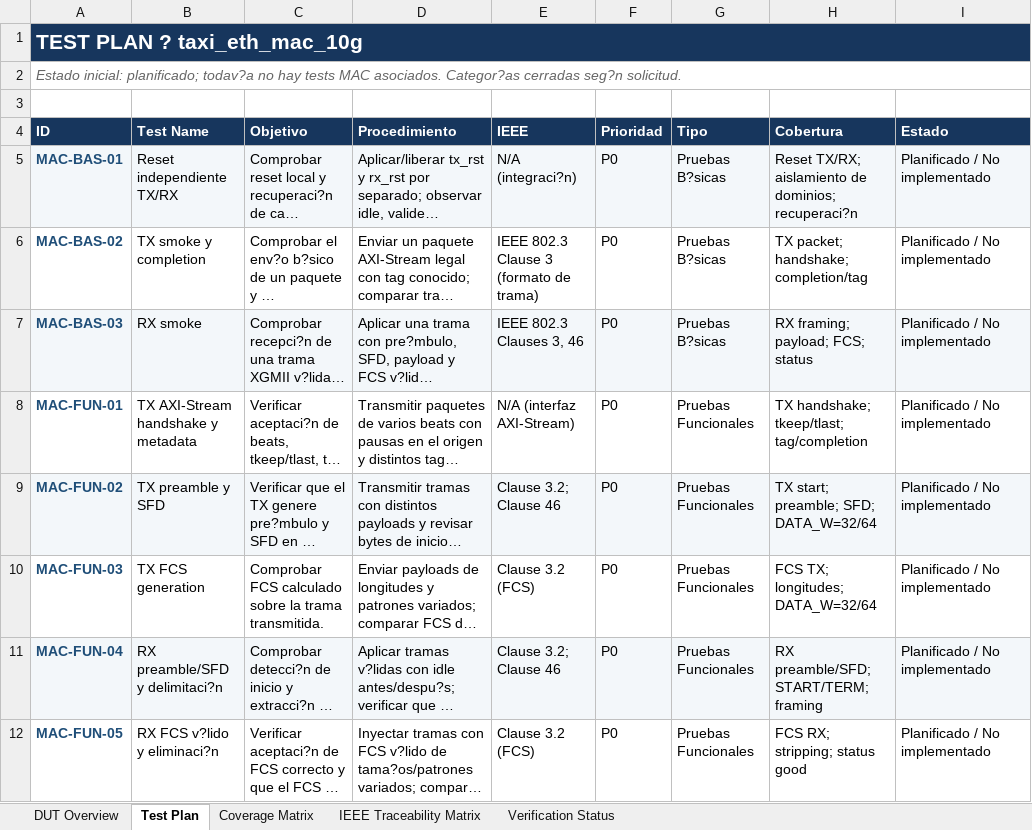
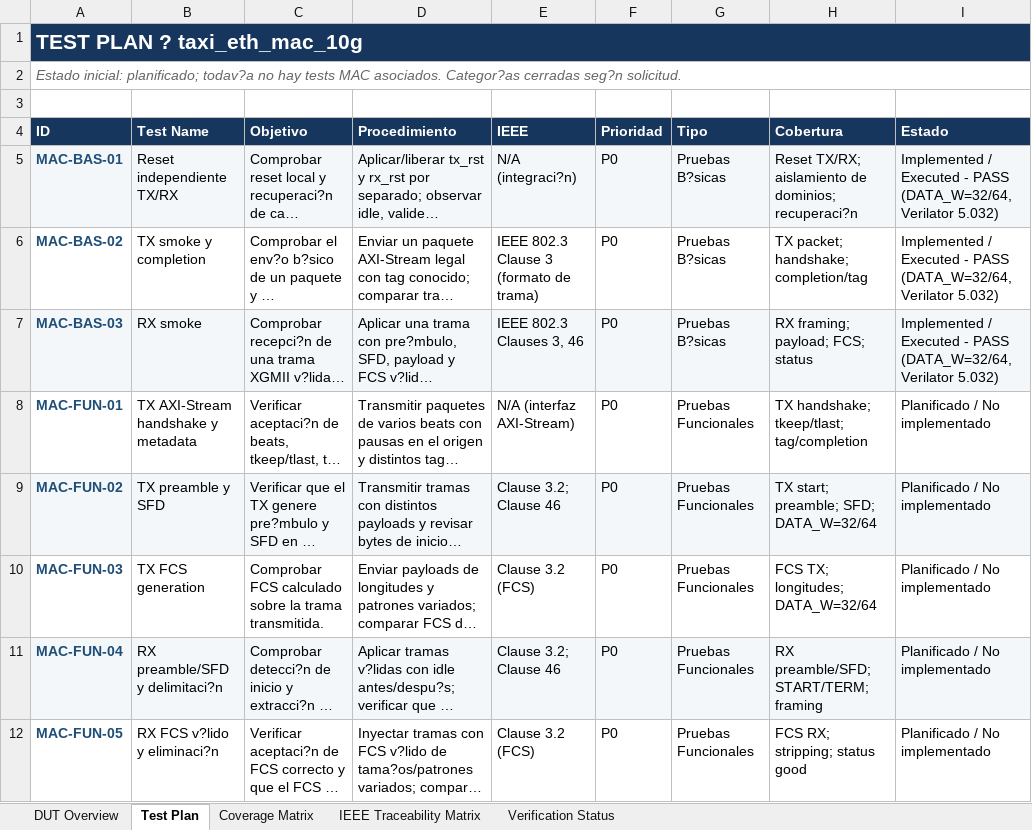
Before and after one commit to rforneron/taxi, an Excel workbook: rodri/docs/TEST_PLAN_MAC_10G.xlsx, sheet Test Plan, drawn as a sheet; only a part is shown; long unchanged cells end in …; values as stored, in another font and other column widths than the file's, no borders; table styles not drawn; the diff names each change by its address in the sheet, - before the commit and + after, or states it on an @@ line.

```diff
--- a/rodri/docs/TEST_PLAN_MAC_10G.xlsx (sheet Test Plan)
+++ b/rodri/docs/TEST_PLAN_MAC_10G.xlsx (sheet Test Plan)
-I5:I7 (Estado): Planificado / No implementado
+I5:I7 (Estado): Implemented / Executed - PASS (DATA_W=32/64, Verilator 5.032)
```
Also changed, not shown: sheet Coverage Matrix, sheet Verification Status, 8 other files.
